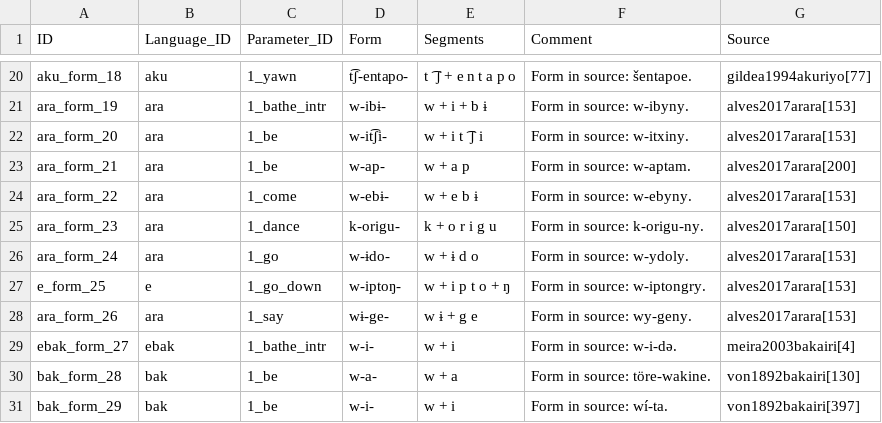
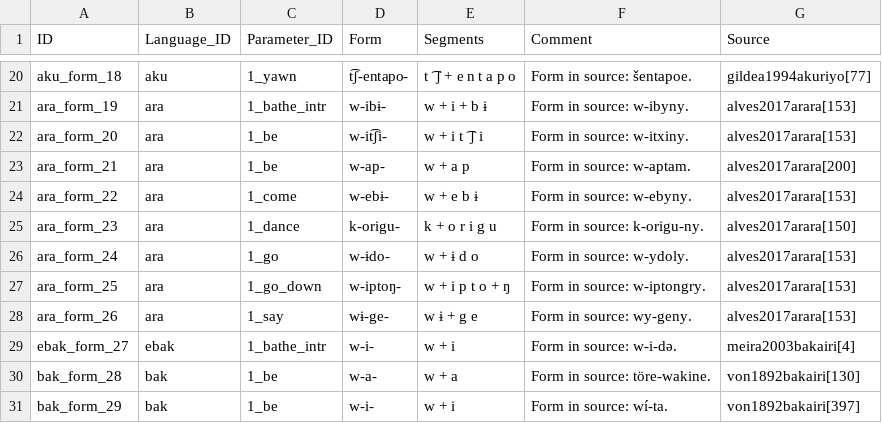
Before and after one commit to fmatter/cariban_irregular_1, a CSV file: data/cldf/forms.csv, drawn as a sheet; only a part is shown, gaps mark what is left out.

```diff
--- a/data/cldf/forms.csv
+++ b/data/cldf/forms.csv
@@ -26,3 +26,3 @@ ara_form_23,ara,1_dance,k-origu-,k   +   o   r   i   g   u, Form in source: k-or
 ara_form_24,ara,1_go,w-ɨdo-,w   +   ɨ   d   o, Form in source: w-ydoly.,alves2017arara[153]
-e_form_25,e,1_go_down,w-iptoŋ-,w   +   i   p   t   o   +   ŋ, Form in source: w-iptongry.,alves2017arara[153]
+ara_form_25,ara,1_go_down,w-iptoŋ-,w   +   i   p   t   o   +   ŋ, Form in source: w-iptongry.,alves2017arara[153]
 ara_form_26,ara,1_say,wɨ-ge-,w   ɨ   +   g   e, Form in source: wy-geny.,alves2017arara[153]
```
Also changed, not shown: data/cldf/cognates.csv, data/inflection_data.csv, 1 other file.
